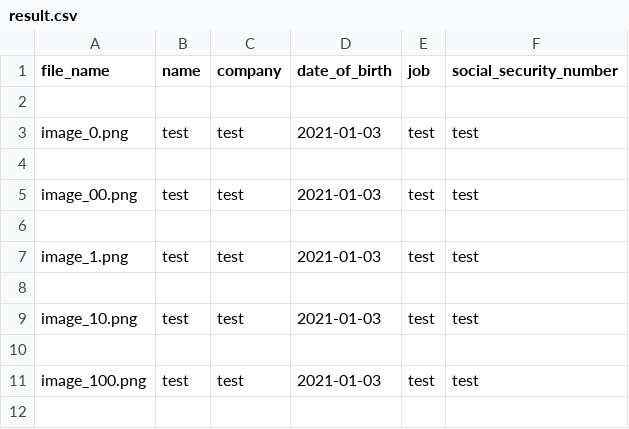
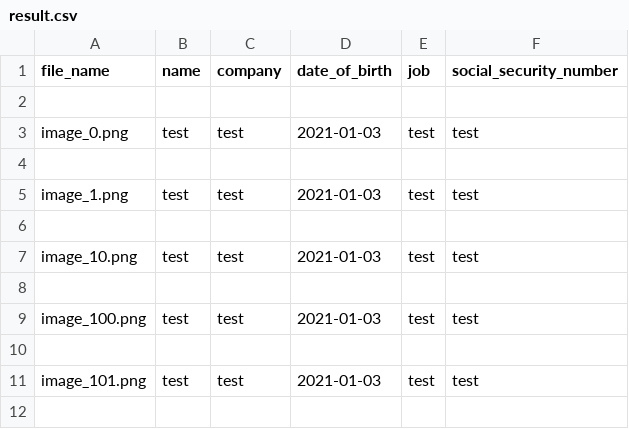
Before and after one commit to david-drvar/soft-computing, a CSV file: sc_2020_challenge_4/result.csv, drawn as a sheet; only a part is shown; the shorter side is filled out with more unchanged rows; the diff names each change by its address in the sheet, - before the commit and + after, or states it on an @@ line.

Commit message:
#4 - rotating upgraded to support all image backgrounds

```diff
--- a/sc_2020_challenge_4/result.csv
+++ b/sc_2020_challenge_4/result.csv
-row 5: image_00.png | test | test | 2021-01-03 | test | test
-row 6: (empty)
```
Also changed, not shown: 2 other files.
